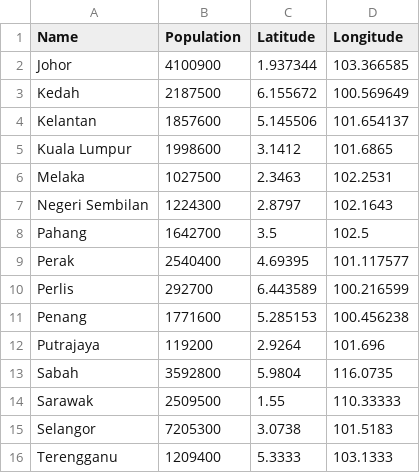
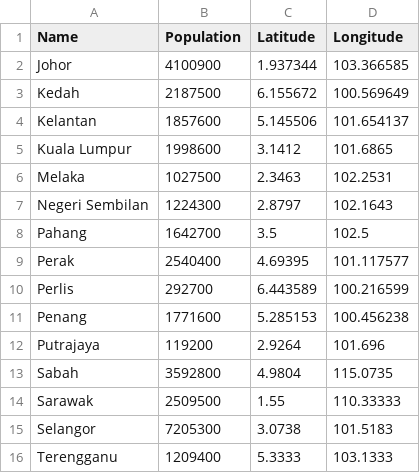
Before and after one commit to St27777/FIT3179, a CSV file: Malaysia_Population_with_Coordinates.csv, drawn as a sheet.

Commit message:
Update Malaysia_Population_with_Coordinates.csv

```diff
--- a/Malaysia_Population_with_Coordinates.csv
+++ b/Malaysia_Population_with_Coordinates.csv
@@ -12,3 +12,3 @@ Penang,1771600,5.285153,100.456238
 Putrajaya,119200,2.9264,101.696
-Sabah,3592800,5.9804,116.0735
+Sabah,3592800,4.9804,115.0735
 Sarawak,2509500,1.55,110.33333
```
